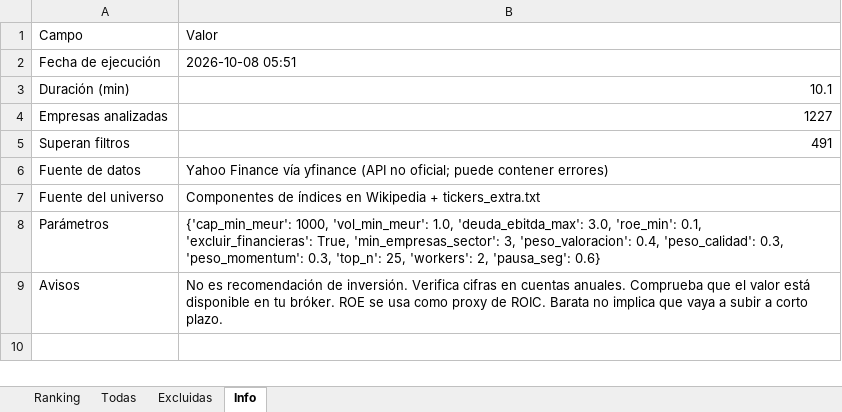
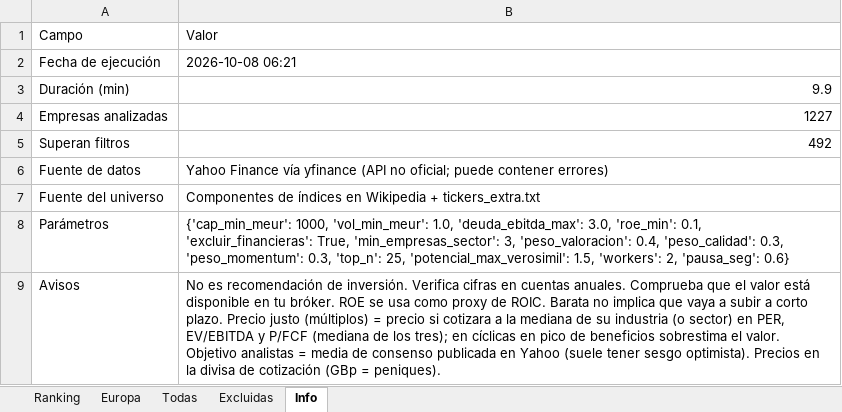
Before and after one commit to josecossi/Screener, an Excel workbook: resultados/screener_2026-10-08.xlsx, sheet Info, drawn as a sheet; values as stored, in another font and other column widths than the file's, no borders; the diff names each change by its address in the sheet, - before the commit and + after, or states it on an @@ line.

```diff
--- a/resultados/screener_2026-10-08.xlsx (sheet Info)
+++ b/resultados/screener_2026-10-08.xlsx (sheet Info)
+sheet tab: Europa
-B2: 2026-10-08 05:51
+B2: 2026-10-08 06:21
-B3: 10.1
+B3: 9.9
-B5: 491
+B5: 492
-B8: …'top_n': 25, 'workers': 2,…
+B8: …'top_n': 25, 'potencial_max_verosimil': 1.5, 'workers': 2,…
-B9: …corto plazo.
+B9: …corto plazo. Precio justo (múltiplos) = precio si cotizara a la mediana de su industria (o sector) en PER, EV/EBITDA y P/FCF (mediana de los tres); en cíclicas en pico de beneficios sobrestima el valor. Objetivo analistas = media de consenso publicada en Yahoo (suele tener sesgo optimista). Precios en la divisa de cotización (GBp = peniques).
```
Also changed, not shown: sheet Todas, sheet Ranking, sheet Excluidas, 3 other files.
